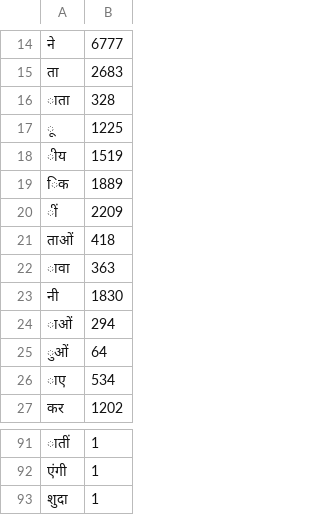
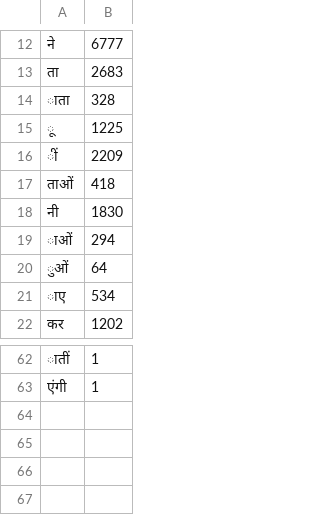
Before and after one commit to TanavShah/Part-Of-Speech-Tagger-For-Hindi, a CSV file: suf_freq.csv, drawn as a sheet; only a part is shown, gaps mark what is left out; removed rows and columns are numbered as before the commit, all else as after; the diff covers the shown part only; the diff names each change by its address in the sheet, - before the commit and + after, or states it on an @@ line.

```diff
--- a/suf_freq.csv
+++ b/suf_freq.csv
-row 18: ीय | 1519
-row 19: िक | 1889
-row 22: ावा | 363
-row 93: शुदा | 1
```
Also changed, not shown: 1 added row, 27 removed rows and 2 edited cells elsewhere in this file, 12 other files.
